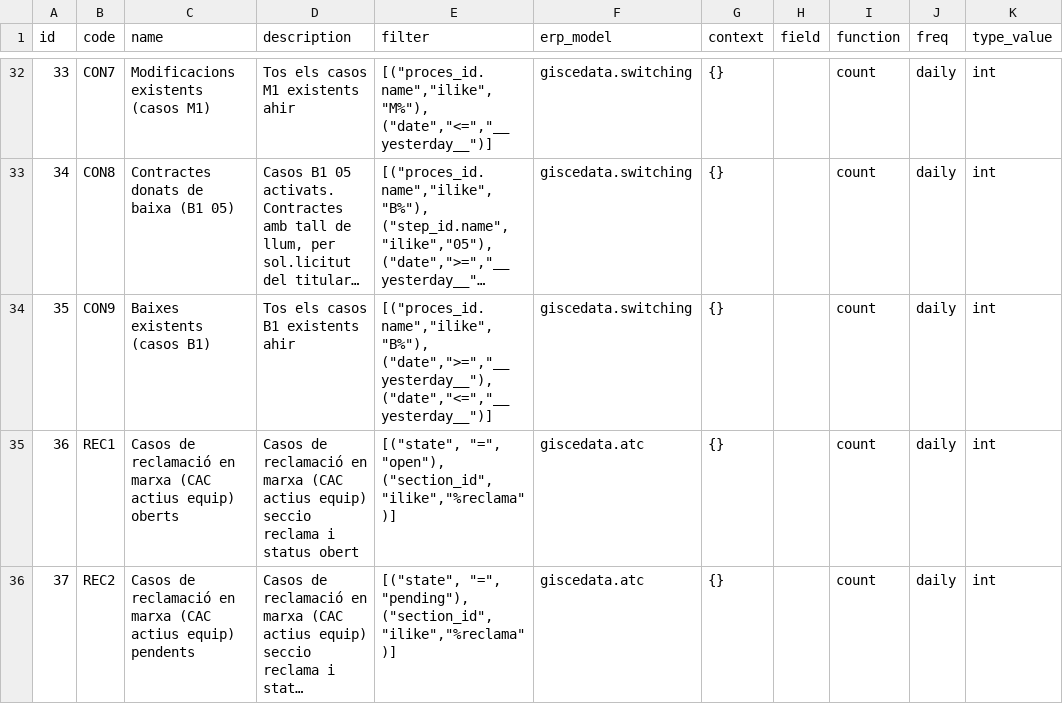
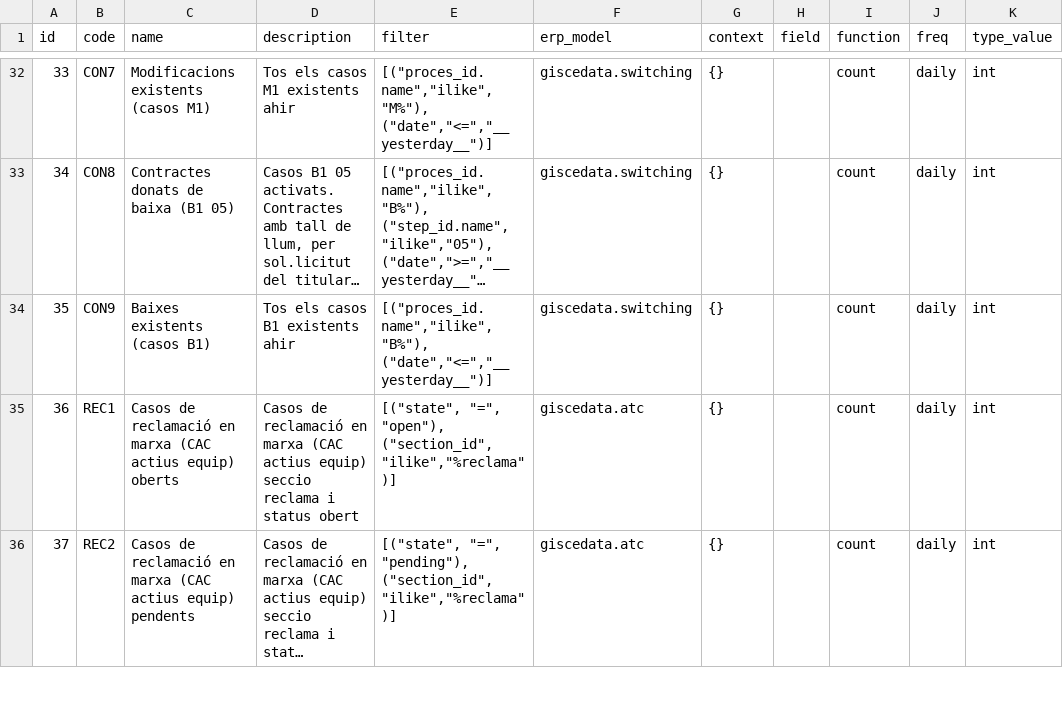
Before and after one commit to Som-Energia/somenergia-kpis, a CSV file: datasources/erppeek/erppeek_kpis_description.csv, drawn as a sheet; only a part is shown, gaps mark what is left out; long unchanged cells end in …; the diff names each change by its address in the sheet, - before the commit and + after, or states it on an @@ line.

```diff
--- a/datasources/erppeek/erppeek_kpis_description.csv
+++ b/datasources/erppeek/erppeek_kpis_description.csv
-E34 (filter): [("proces_id.name","ilike","B%"), ("date",">=","__yesterday__"), ("date","<=","__yesterday__")]
+E34 (filter): [("proces_id.name","ilike","B%"), ("date","<=","__yesterday__")]
```
Also changed, not shown: datasources/erppeek/erppeek_kpis_test.csv, 2 other files.
